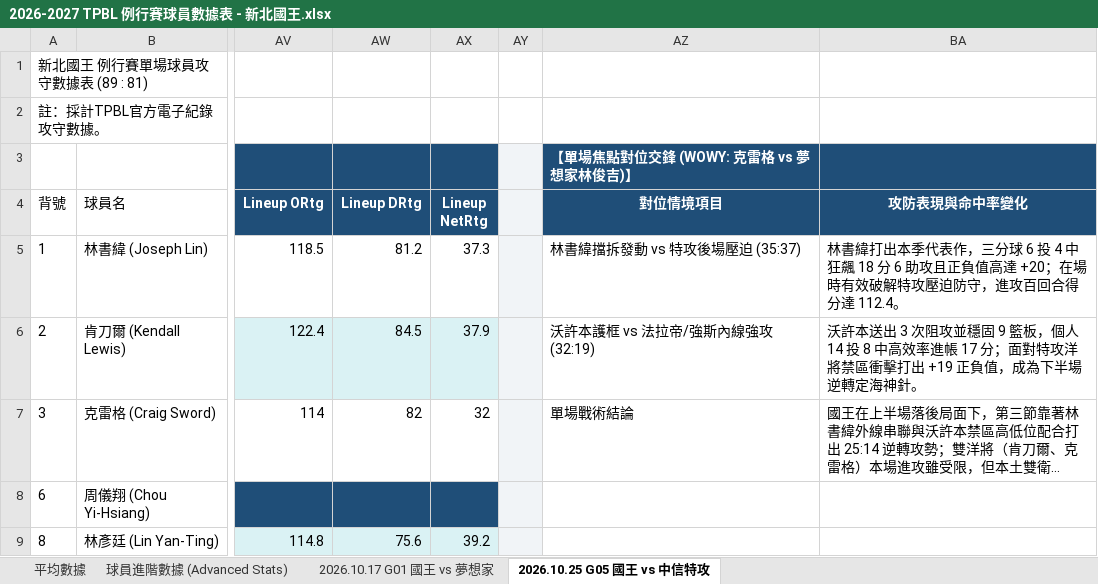
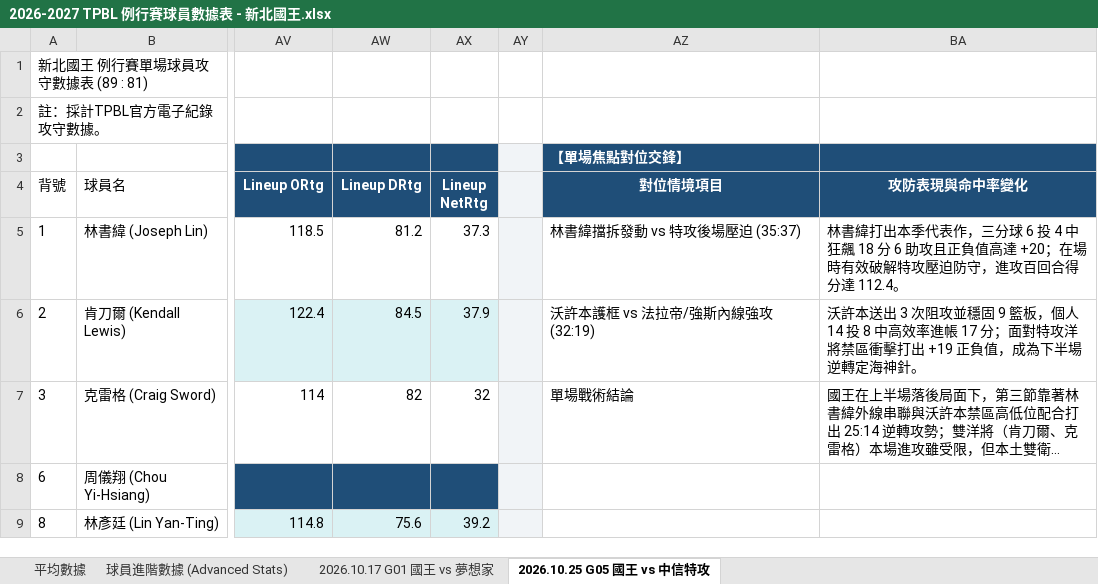
Before and after one commit to frankoilking1980-lgtm/tpbl-stats, an Excel workbook: data/season2026/2026-2027 TPBL 例行賽球員數據表 - 新北國王.xlsx, sheet 2026.10.25 G05 國王 vs 中信特攻, drawn as a sheet; only a part is shown, gaps mark what is left out; long unchanged cells end in …; values as stored, in another font and other column widths than the file's, no borders; the diff names each change by its address in the sheet, - before the commit and + after, or states it on an @@ line.

```diff
--- a/data/season2026/2026-2027 TPBL 例行賽球員數據表 - 新北國王.xlsx (sheet 2026.10.25 G05 國王 vs 中信特攻)
+++ b/data/season2026/2026-2027 TPBL 例行賽球員數據表 - 新北國王.xlsx (sheet 2026.10.25 G05 國王 vs 中信特攻)
-AZ3 (對位情境項目): 【單場焦點對位交鋒 (WOWY: 克雷格 vs 夢想家林俊吉)】
+AZ3 (對位情境項目): 【單場焦點對位交鋒】
```
Also changed, not shown: sheet 平均數據, data/season2026/2026-2027 TPBL 例行賽球員數據表 - 新北中信特攻.xlsx, data/season2026/2026-2027 TPBL 例行賽球員數據表 - 新竹御嵿攻城獅.xlsx, 1 other file.
